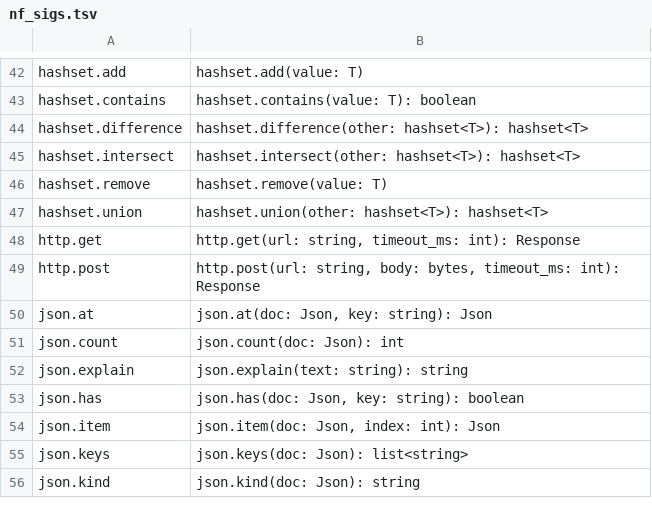
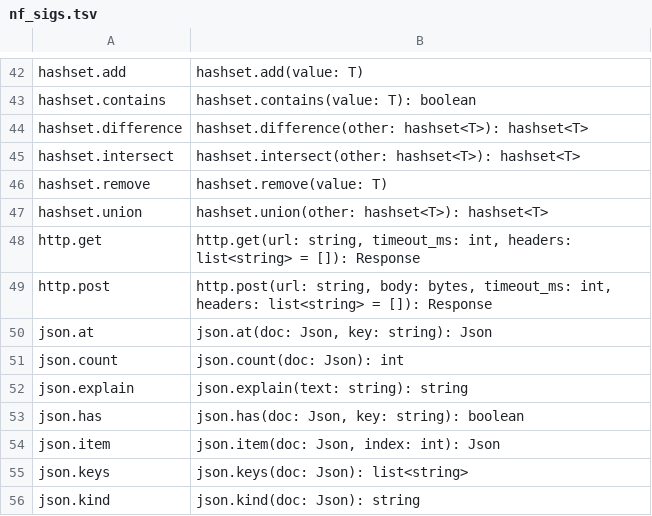
Before and after one commit to Fengtao1314520/nef-language, a TSV file: compiler/nf_sigs.tsv, drawn as a sheet; only a part is shown, gaps mark what is left out.

Commit message:
v0.8.0: HTTP decompression (deflate via own inflate), gzip-only winhttp flag, get/post headers, multi-line hanging, breakpoints
- HTTP: gzip unpacked by winhttp (flag now gzip-only); deflate unpacked by new @http_inflate (RFC 1951, zlib + raw); new code 10113
- http.get/http.post take an optional trailing headers parameter (back-compat)
- parser: a line feed is allowed where the grammar forces a continuation (after '=', before new's '(' , before a struct '{')
- a handed-over text's reuse error now names the copy escape (s + "")
- vscode: add contributes.breakpoints so nf files can set breakpoints

```diff
--- a/compiler/nf_sigs.tsv
+++ b/compiler/nf_sigs.tsv
@@ -47,4 +47,4 @@ hashset.remove	hashset.remove(value: T)
 hashset.union	hashset.union(other: hashset<T>): hashset<T>
-http.get	http.get(url: string, timeout_ms: int): Response
-http.post	http.post(url: string, body: bytes, timeout_ms: int): Response
+http.get	http.get(url: string, timeout_ms: int, headers: list<string> = []): Response
+http.post	http.post(url: string, body: bytes, timeout_ms: int, headers: list<string> = []): Response
 json.at	json.at(doc: Json, key: string): Json
```
Also changed, not shown: 37 other files.
